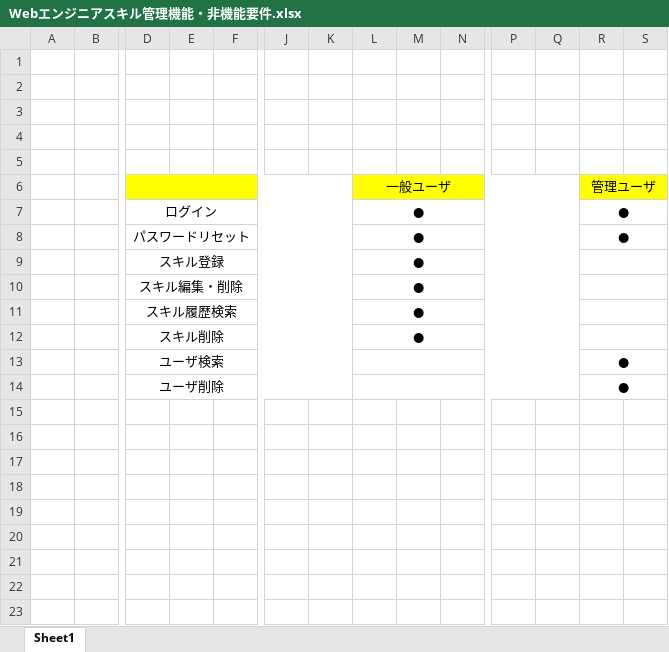
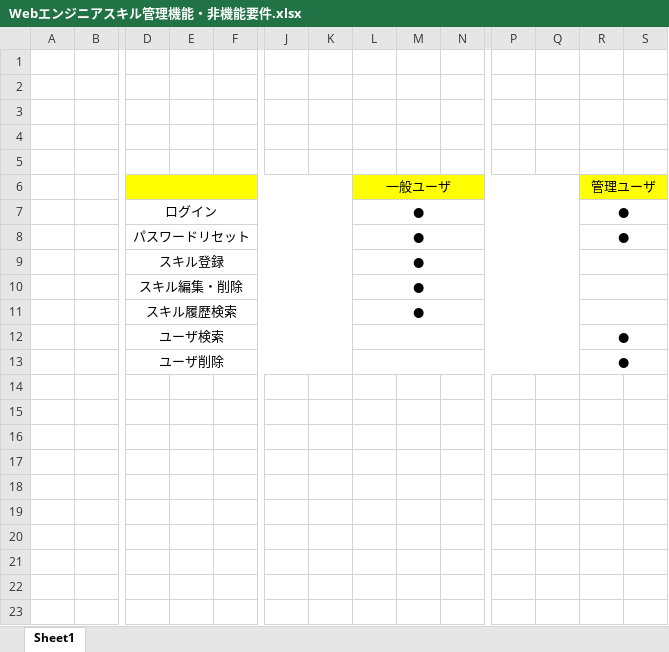
Before and after one commit to web202606/lalavel_202607, an Excel workbook: document/Webエンジニアスキル管理機能・非機能要件.xlsx, sheet Sheet1, drawn as a sheet; only a part is shown, gaps mark what is left out; values as stored, in another font and other column widths than the file's, no borders; the diff names each change by its address in the sheet, - before the commit and + after, or states it on an @@ line.

```diff
--- a/document/Webエンジニアスキル管理機能・非機能要件.xlsx (sheet Sheet1)
+++ b/document/Webエンジニアスキル管理機能・非機能要件.xlsx (sheet Sheet1)
-D12: スキル削除
+D12: ユーザ検索
-L12: ●
+L12: (empty)
-R12: (empty)
+R12: ●
-D13: ユーザ検索
+D13: ユーザ削除
-D14: ユーザ削除
+D14: (empty)
-D14:K14 merged
-L14:Q14 merged
-R14: ●
+R14: (empty)
-R14:W14 merged
```
Also changed, not shown: document/日報.xlsx.
